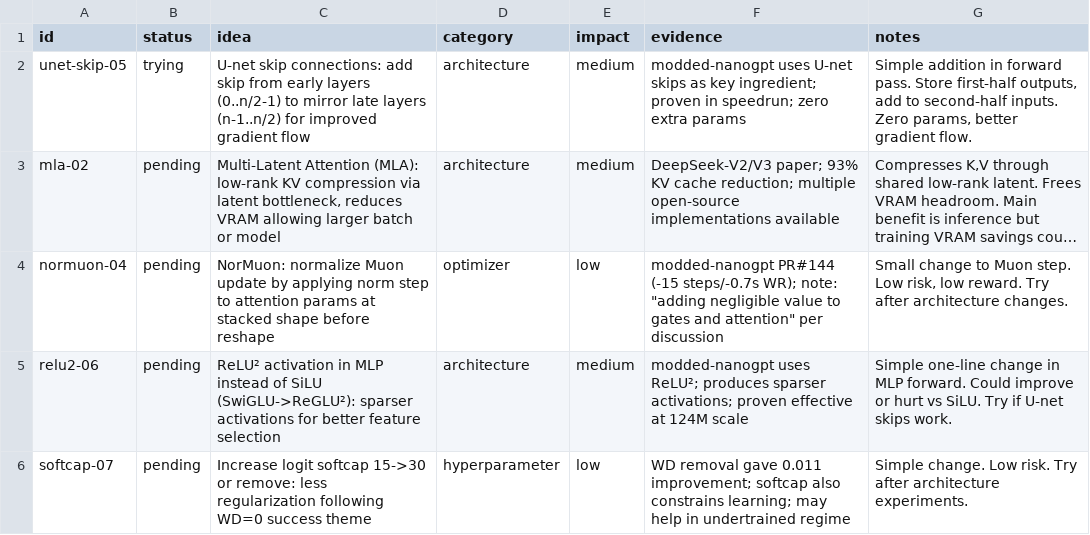
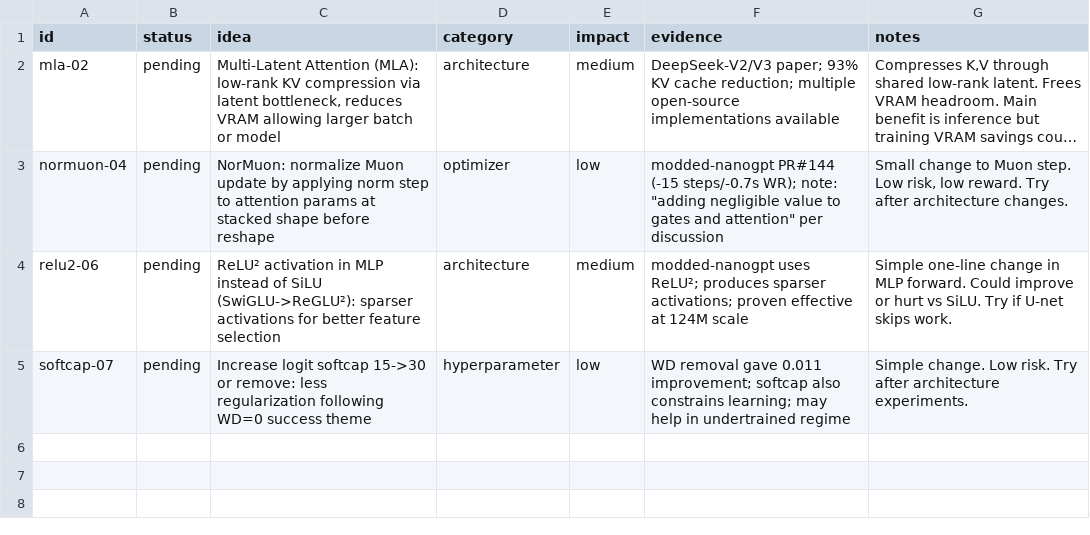
Before and after one commit to Djordje-Stojanovic/TrainRTX5070_200MTokens, a TSV file: ideas.tsv, drawn as a sheet; long unchanged cells end in …; the diff names each change by its address in the sheet, - before the commit and + after, or states it on an @@ line.

Commit message:
ideas: remove unet-skip-05 (tried, crashed)

```diff
--- a/ideas.tsv
+++ b/ideas.tsv
-row 2: unet-skip-05 | trying | U-net skip connections: add skip from early layers (0..n/2-1) to mirror late layers (n-1..n/2) for improved gradient flow | architecture | medium | modded-nanogpt uses U-net skips as key ingredient; proven in speedrun; zero extra params | Simple addition in forward pass. Store first-half outputs, add to second-half inputs. Zero params, better gradient flow.
```
